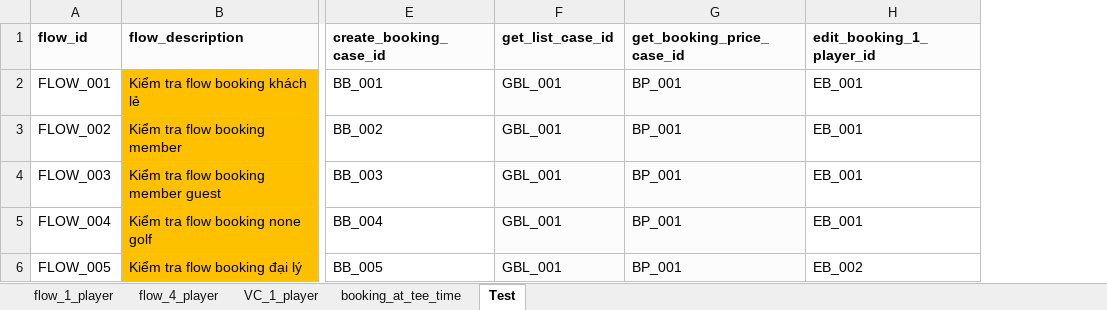
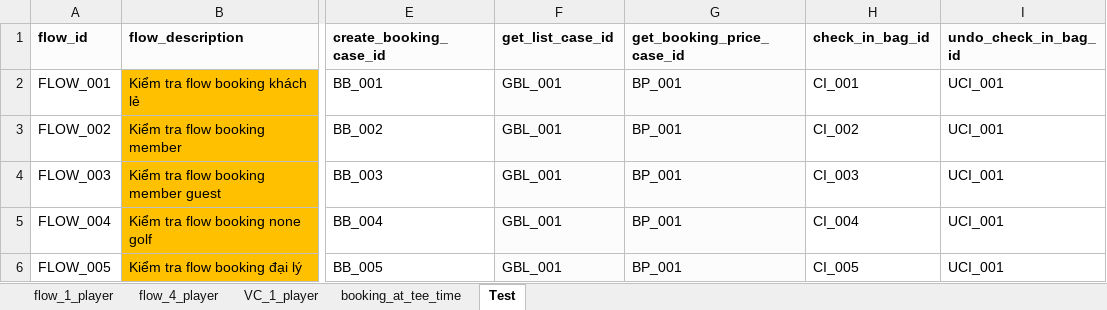
Before and after one commit to PhuongXinhGai/CARO_CMS_AUTO_API_STG, an Excel workbook: src/main/resources/input_excel_file/flow_definition.xlsx, sheet Test, drawn as a sheet; only a part is shown, gaps mark what is left out; values as stored, in another font and other column widths than the file's, no borders; removed rows and columns are numbered as before the commit, all else as after; the diff names each change by its address in the sheet, - before the commit and + after, or states it on an @@ line.

```diff
--- a/src/main/resources/input_excel_file/flow_definition.xlsx (sheet Test)
+++ b/src/main/resources/input_excel_file/flow_definition.xlsx (sheet Test)
-column H (edit_booking_1_player_id), rows 2-6: EB_001 | EB_001 | EB_001 | EB_001 | EB_002
+column H (check_in_bag_id), rows 2-6: CI_001 | CI_002 | CI_003 | CI_004 | CI_005
+column I (undo_check_in_bag_id), rows 2-6: all UCI_001
```
Also changed, not shown: src/main/resources/input_excel_file/booking/Create_Booking_Batch.xlsx, 37 other files.
